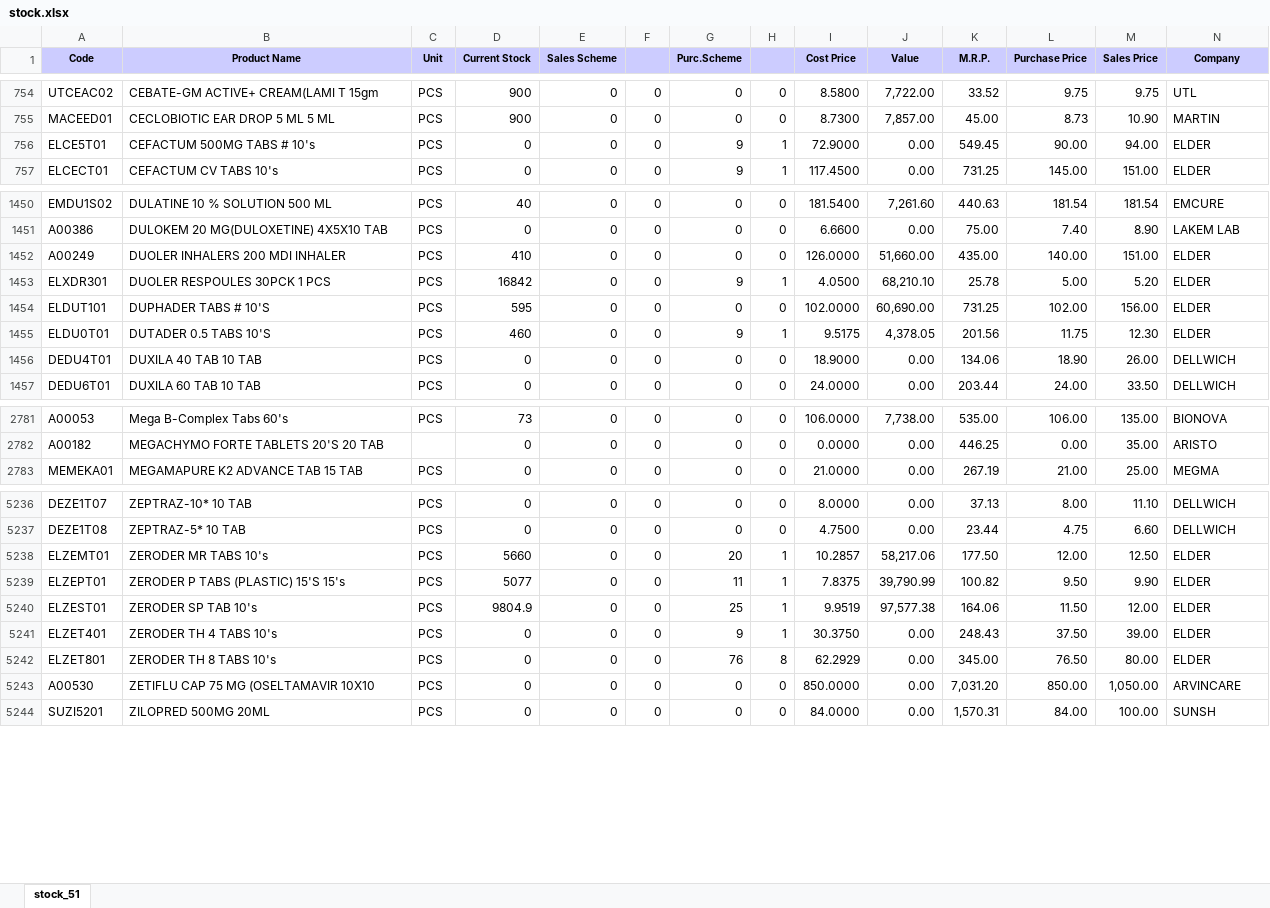
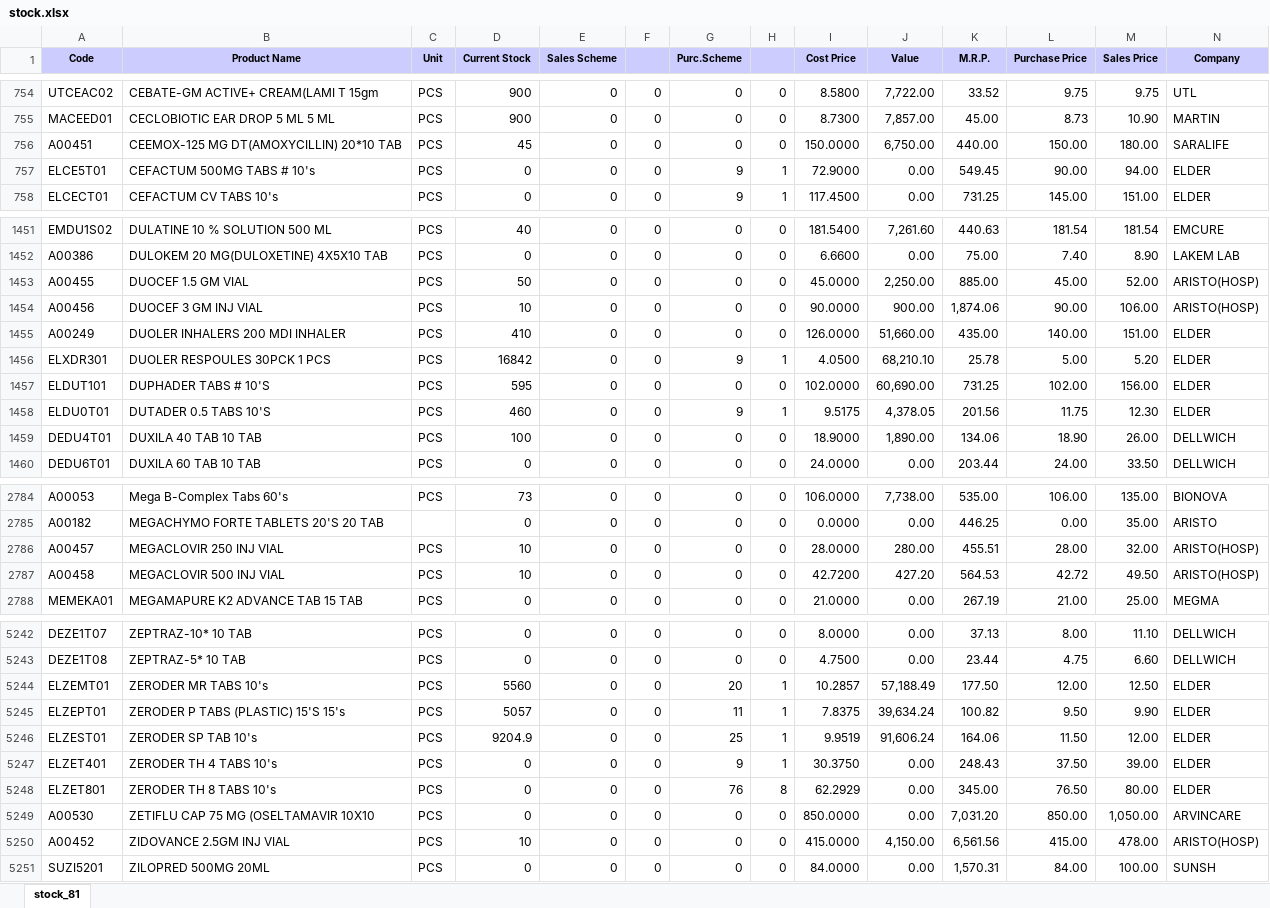
Before and after one commit to ishwarpharma/ishwarone, an Excel workbook: stock.xlsx, sheet stock_81, drawn as a sheet; only a part is shown, gaps mark what is left out; values as stored, in another font and other column widths than the file's, no borders; addresses are those after the commit; rows hold the shown columns only; the diff covers the shown part only; the diff names each change by its address in the sheet, - before the commit and + after, or states it on an @@ line.

Commit message:
Add files via upload

```diff
--- a/stock.xlsx (sheet stock_81)
+++ b/stock.xlsx (sheet stock_81)
-sheet tab: stock_51
+sheet tab: stock_81
+row 756: A00451 | CEEMOX-125 MG DT(AMOXYCILLIN) 20*10 TAB | PCS | 45 | 0 | 0 | 0 | 0 | 150.0000 | 6,750.00 | 440.00 | 150.00 | 180.00 | SARALIFE
+row 1453: A00455 | DUOCEF 1.5 GM VIAL | PCS | 50 | 0 | 0 | 0 | 0 | 45.0000 | 2,250.00 | 885.00 | 45.00 | 52.00 | ARISTO(HOSP)
+row 1454: A00456 | DUOCEF 3 GM INJ VIAL | PCS | 10 | 0 | 0 | 0 | 0 | 90.0000 | 900.00 | 1,874.06 | 90.00 | 106.00 | ARISTO(HOSP)
-D1459 (Current Stock): 0
+D1459 (Current Stock): 100
-J1459 (Value): 0.00
+J1459 (Value): 1,890.00
+row 2786: A00457 | MEGACLOVIR 250 INJ VIAL | PCS | 10 | 0 | 0 | 0 | 0 | 28.0000 | 280.00 | 455.51 | 28.00 | 32.00 | ARISTO(HOSP)
+row 2787: A00458 | MEGACLOVIR 500 INJ VIAL | PCS | 10 | 0 | 0 | 0 | 0 | 42.7200 | 427.20 | 564.53 | 42.72 | 49.50 | ARISTO(HOSP)
-D5244 (Current Stock): 5660
+D5244 (Current Stock): 5560
-J5244 (Value): 58,217.06
+J5244 (Value): 57,188.49
-D5245 (Current Stock): 5077
+D5245 (Current Stock): 5057
-J5245 (Value): 39,790.99
+J5245 (Value): 39,634.24
-D5246 (Current Stock): 9804.9
+D5246 (Current Stock): 9204.9
-J5246 (Value): 97,577.38
+J5246 (Value): 91,606.24
+row 5250: A00452 | ZIDOVANCE 2.5GM INJ VIAL | PCS | 10 | 0 | 0 | 0 | 0 | 415.0000 | 4,150.00 | 6,561.56 | 415.00 | 478.00 | ARISTO(HOSP)
```
Also changed, not shown: 1 added row and 926 edited cells elsewhere in this sheet.
